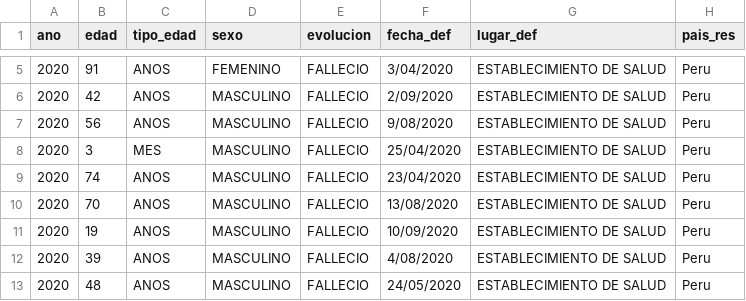
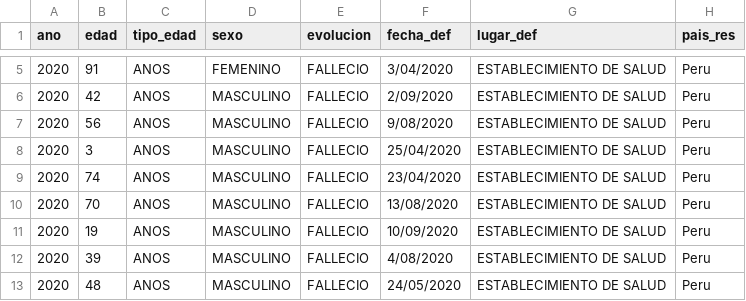
Before and after one commit to EdsonYR/casos_covid, a CSV file: fallecidos_covid.csv, drawn as a sheet; only a part is shown, gaps mark what is left out; the diff names each change by its address in the sheet, - before the commit and + after, or states it on an @@ line.

```diff
--- a/fallecidos_covid.csv
+++ b/fallecidos_covid.csv
-C8 (tipo_edad): MES
+C8 (tipo_edad): ANOS
```
Also changed, not shown: 2 other files.
